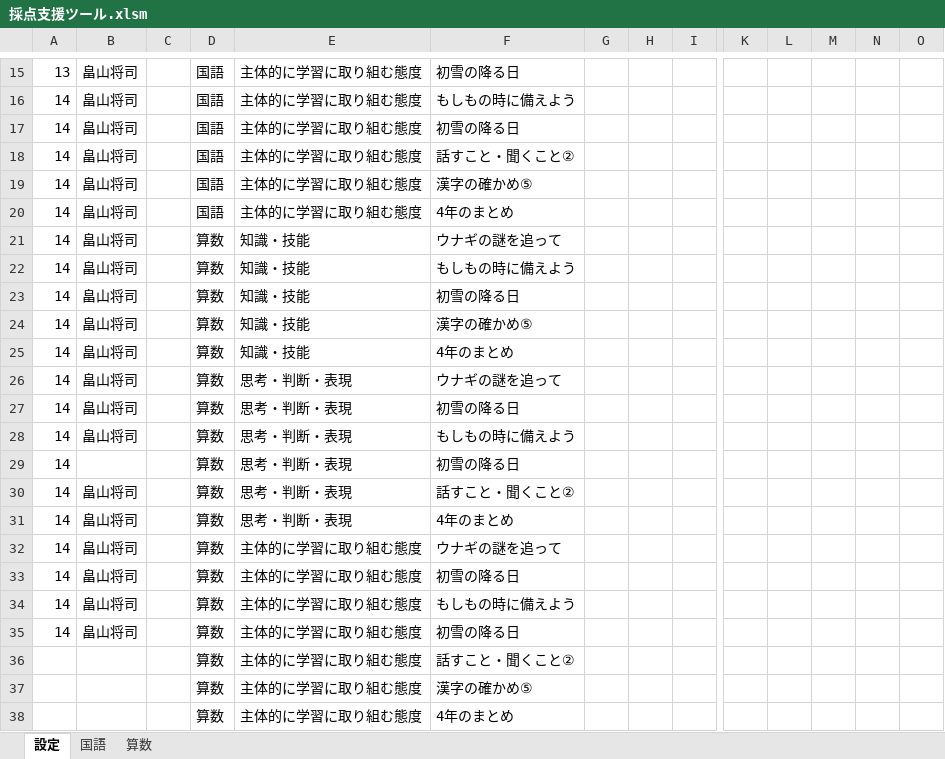
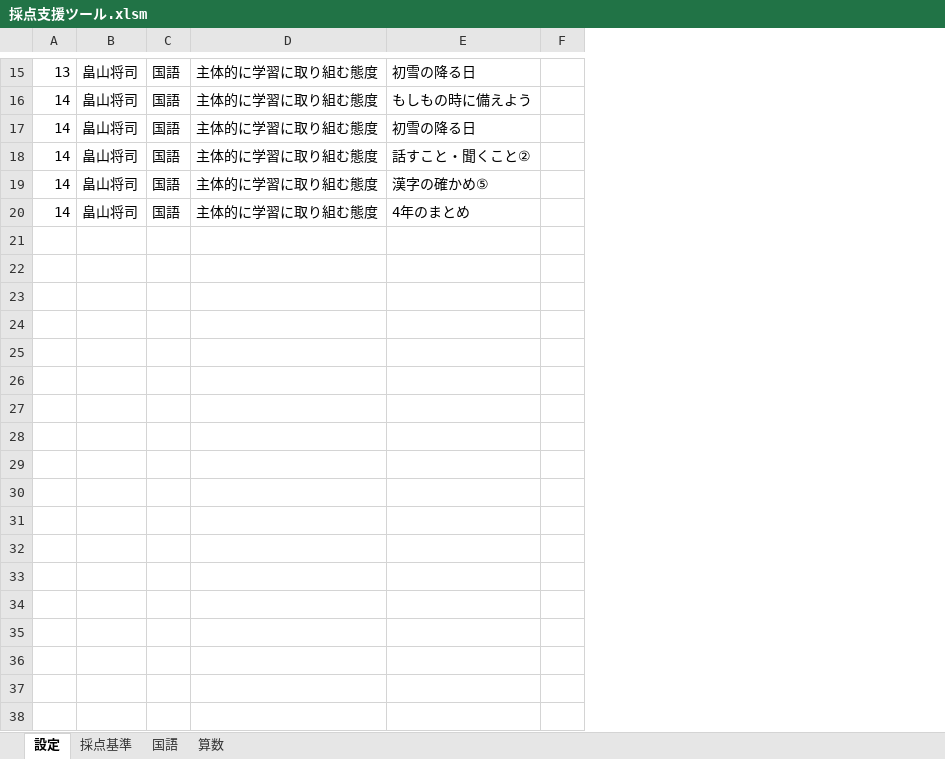
Before and after one commit to musoukun/saitenxlsx, an Excel workbook: 採点支援ツール.xlsm, sheet 設定, drawn as a sheet; only a part is shown, gaps mark what is left out; values as stored, in another font and other column widths than the file's, no borders; charts and pictures not drawn; removed rows and columns are numbered as before the commit, all else as after; rows hold the shown columns only; the diff covers the shown part only; the diff names each change by its address in the sheet, - before the commit and + after, or states it on an @@ line.

```diff
--- a/採点支援ツール.xlsm (sheet 設定)
+++ b/採点支援ツール.xlsm (sheet 設定)
+sheet tab: 採点基準
-column C, empty
-column G, empty
-column H, empty
-column K, empty
-column L, empty
-column M, empty
-column N, empty
-column O, empty
@@ row 21 hidden: 14 | 畠山将司 |  | 算数 | 知識・技能 | ウナギの謎を追って @@
@@ row 22 hidden: 14 | 畠山将司 |  | 算数 | 知識・技能 | もしもの時に備えよう @@
@@ row 23 hidden: 14 | 畠山将司 |  | 算数 | 知識・技能 | 初雪の降る日 @@
@@ row 24 hidden: 14 | 畠山将司 |  | 算数 | 知識・技能 | 漢字の確かめ⑤ @@
@@ row 25 hidden: 14 | 畠山将司 |  | 算数 | 知識・技能 | 4年のまとめ @@
@@ row 26 hidden: 14 | 畠山将司 |  | 算数 | 思考・判断・表現 | ウナギの謎を追って @@
@@ row 27 hidden: 14 | 畠山将司 |  | 算数 | 思考・判断・表現 | 初雪の降る日 @@
@@ row 28 hidden: 14 | 畠山将司 |  | 算数 | 思考・判断・表現 | もしもの時に備えよう @@
@@ row 29 hidden: 14 |  |  | 算数 | 思考・判断・表現 | 初雪の降る日 @@
@@ row 30 hidden: 14 | 畠山将司 |  | 算数 | 思考・判断・表現 | 話すこと・聞くこと② @@
@@ row 31 hidden: 14 | 畠山将司 |  | 算数 | 思考・判断・表現 | 4年のまとめ @@
@@ row 32 hidden: 14 | 畠山将司 |  | 算数 | 主体的に学習に取り組む態度 | ウナギの謎を追って @@
@@ row 33 hidden: 14 | 畠山将司 |  | 算数 | 主体的に学習に取り組む態度 | 初雪の降る日 @@
-row 34: 14 | 畠山将司 |  | 算数 | 主体的に学習に取り組む態度 | もしもの時に備えよう
@@ row 35 hidden: 14 | 畠山将司 |  | 算数 | 主体的に学習に取り組む態度 | 初雪の降る日 @@
@@ row 36 hidden:  |  |  | 算数 | 主体的に学習に取り組む態度 | 話すこと・聞くこと② @@
@@ row 37 hidden:  |  |  | 算数 | 主体的に学習に取り組む態度 | 漢字の確かめ⑤ @@
@@ row 38 hidden:  |  |  | 算数 | 主体的に学習に取り組む態度 | 4年のまとめ @@
```
Also changed, not shown: 1 added row, 1 removed row and 11 hidden or unhidden rows elsewhere in this sheet, sheet 算数, sheet 国語, charts or pictures.
